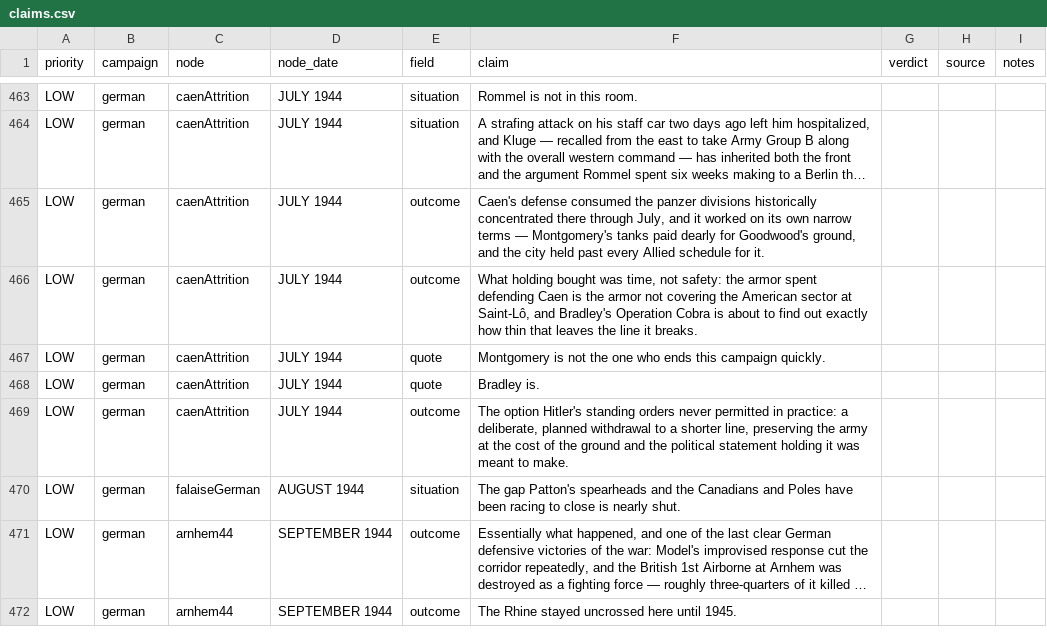
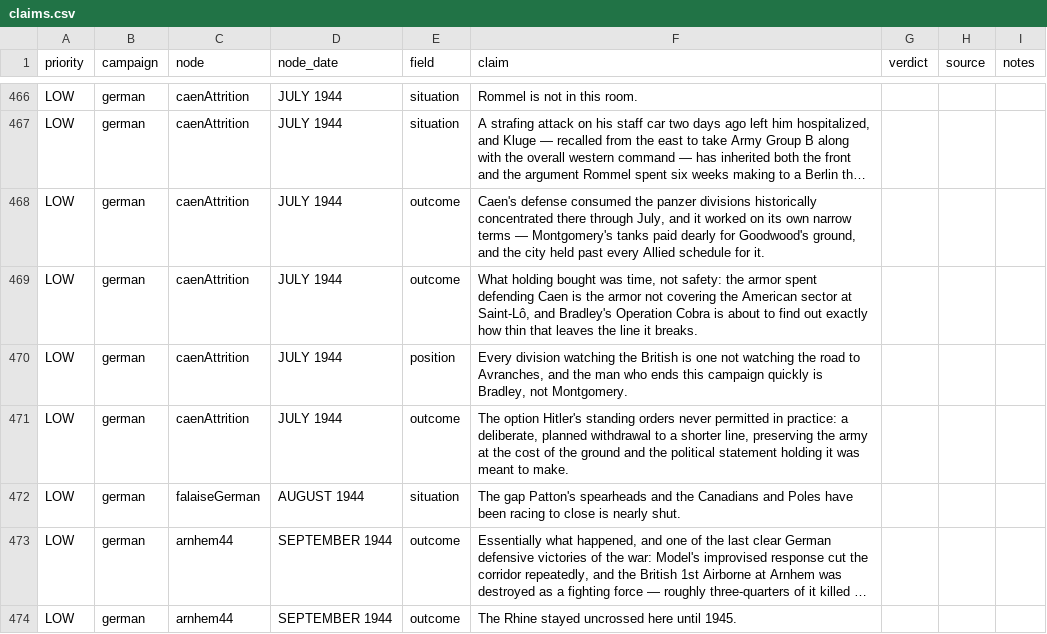
Before and after one commit to C18Doyle/Dispatches, a CSV file: Dispatches 1940/docs/claims.csv, drawn as a sheet; only a part is shown, gaps mark what is left out; long unchanged cells end in …; the diff covers the shown part only.

```diff
--- a/Dispatches 1940/docs/claims.csv
+++ b/Dispatches 1940/docs/claims.csv
@@ -466,4 +469,3 @@ priority,campaign,node,node_date,field,claim,verdict,source,notes
 "LOW","german","caenAttrition","JULY 1944","outcome","What holding bought was time, not safety: the armor spent defending Caen is the armor not covering the American sector at Saint-Lô, and Bradley's Operation Cobra is about to find out exactly how thin that leaves the line it breaks.","","",""
-"LOW","german","caenAttrition","JULY 1944","quote","Montgomery is not the one who ends this campaign quickly.","","",""
-"LOW","german","caenAttrition","JULY 1944","quote","Bradley is.","","",""
+"LOW","german","caenAttrition","JULY 1944","position","Every division watching the British is one not watching the road to Avranches, and the man who ends this campaign quickly is Bradley, not Montgomery.","","",""
 "LOW","german","caenAttrition","JULY 1944","outcome","The option Hitler's standing orders never permitted in practice: a deliberate, planned withdrawal to a shorter line, preserving the army at the cost of the ground and the political statement holding it was meant to make.","","",""
```
Also changed, not shown: 5 added rows, 2 removed rows and 75 edited cells elsewhere in this file, 10 other files.
